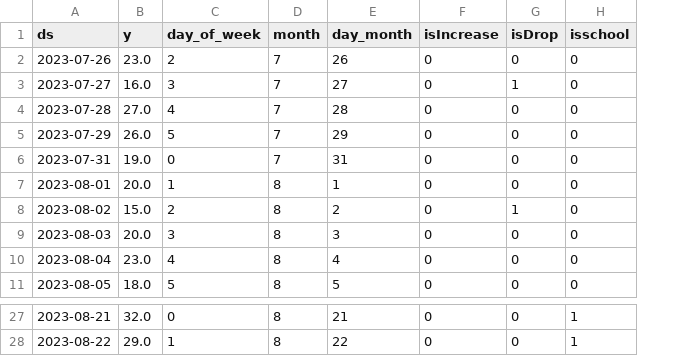
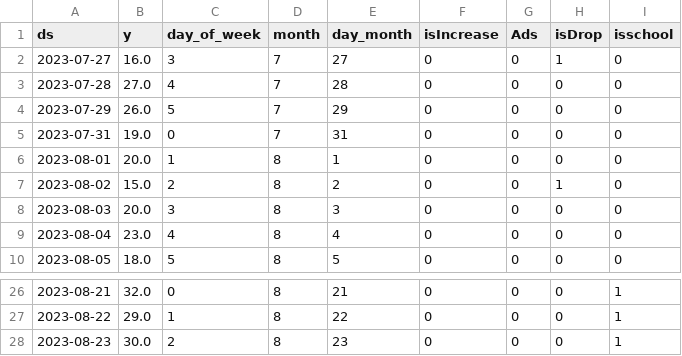
Before and after one commit to mdnaseif/MVP, a CSV file: شاي مثلج - يوسفي-.csv, drawn as a sheet; only a part is shown, gaps mark what is left out; removed rows and columns are numbered as before the commit, all else as after; the diff names each change by its address in the sheet, - before the commit and + after, or states it on an @@ line.

```diff
--- a/شاي مثلج - يوسفي-.csv
+++ b/شاي مثلج - يوسفي-.csv
+column G (Ads), rows 2-10: all 0; rows 26-27: 0 | 0
-row 2: 2023-07-26 | 23.0 | 2 | 7 | 26 | 0 | 0 | 0
+row 28: 2023-08-23 | 30.0 | 2 | 8 | 23 | 0 | 0 | 0 | 1
```
Also changed, not shown: بروتي-.csv, شاي مثلج - توت ورمان-.csv, 3 other files.
